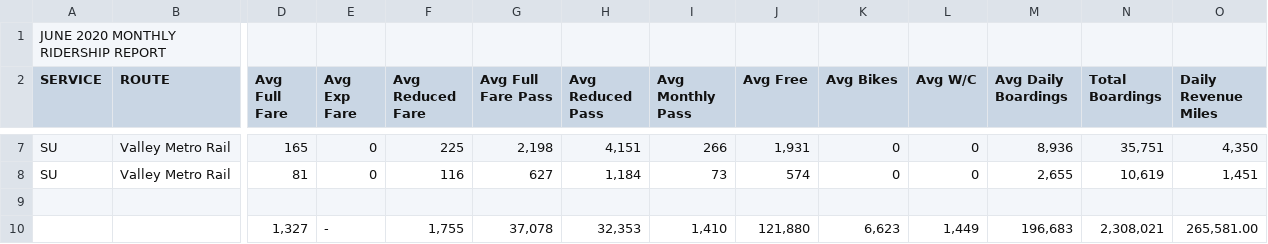
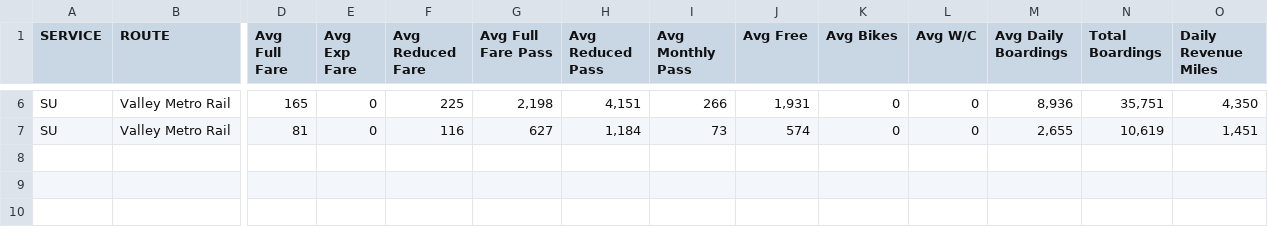
Before and after one commit to phil-wew/group_project1, a CSV file: CC/Jun2020VMBusStops.csv, drawn as a sheet; only a part is shown, gaps mark what is left out; rows hold the shown columns only; the diff covers the shown part only; the diff names each change by its address in the sheet, - before the commit and + after, or states it on an @@ line.

```diff
--- a/CC/Jun2020VMBusStops.csv
+++ b/CC/Jun2020VMBusStops.csv
-row 1: JUNE 2020 MONTHLY RIDERSHIP REPORT
-row 9: (empty)
-row 10:  |  | 1,327 | - | 1,755 | 37,078 | 32,353 | 1,410 | 121,880 | 6,623 | 1,449 | 196,683 | 2,308,021 | 265,581.00
```
Also changed, not shown: 1 removed row elsewhere in this file, CC/Apr2020VMBusStops.csv, CC/Feb2020VMBusStops.csv, 5 other files.
